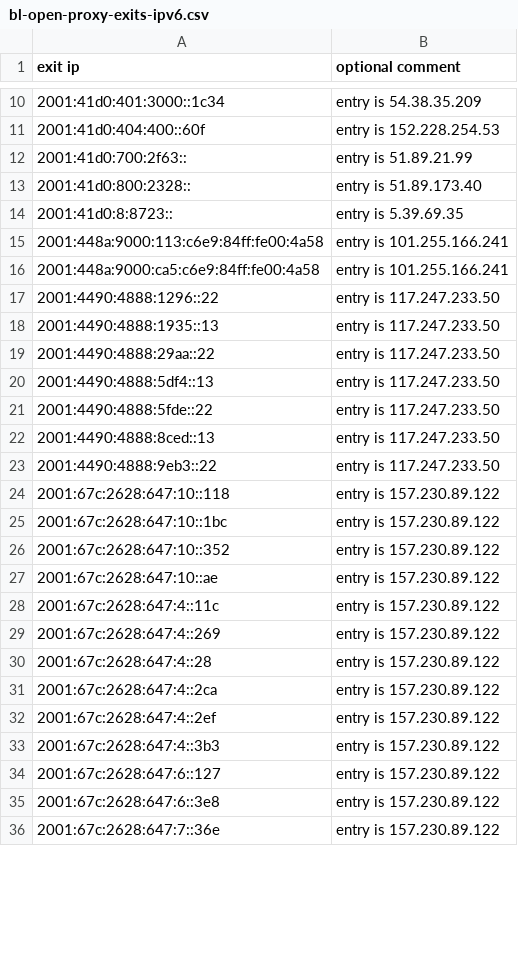
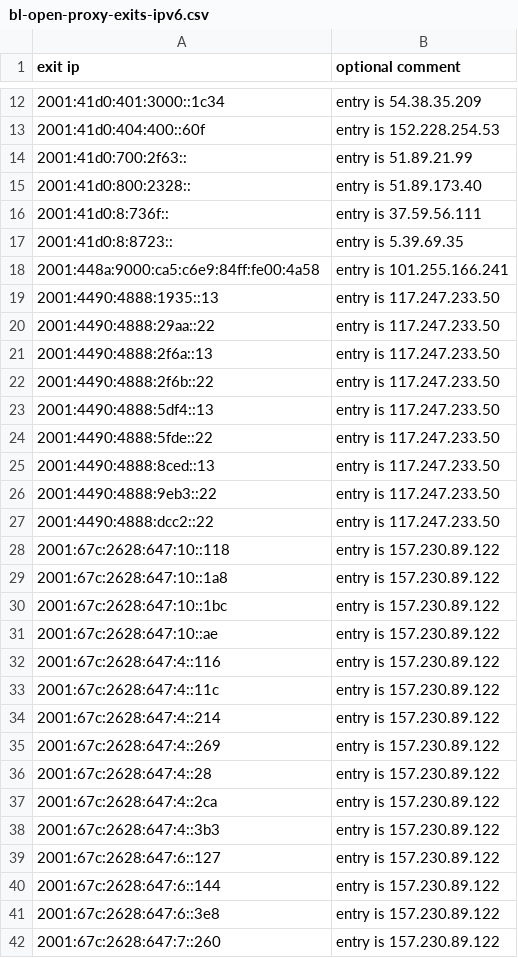
Before and after one commit to mannfredcom/daily-proxy-ips, a CSV file: bl-open-proxy-exits-ipv6.csv, drawn as a sheet; only a part is shown, gaps mark what is left out; the shorter side is filled out with more unchanged rows; removed rows and columns are numbered as before the commit, all else as after; the diff covers the shown part only; the diff names each change by its address in the sheet, - before the commit and + after, or states it on an @@ line.

```diff
--- a/bl-open-proxy-exits-ipv6.csv
+++ b/bl-open-proxy-exits-ipv6.csv
+row 16: 2001:41d0:8:736f:: | entry is 37.59.56.111
-row 15: 2001:448a:9000:113:c6e9:84ff:fe00:4a58 | entry is 101.255.166.241
-row 17: 2001:4490:4888:1296::22 | entry is 117.247.233.50
+row 21: 2001:4490:4888:2f6a::13 | entry is 117.247.233.50
+row 22: 2001:4490:4888:2f6b::22 | entry is 117.247.233.50
+row 27: 2001:4490:4888:dcc2::22 | entry is 117.247.233.50
+row 29: 2001:67c:2628:647:10::1a8 | entry is 157.230.89.122
-row 26: 2001:67c:2628:647:10::352 | entry is 157.230.89.122
+row 32: 2001:67c:2628:647:4::116 | entry is 157.230.89.122
+row 34: 2001:67c:2628:647:4::214 | entry is 157.230.89.122
-row 32: 2001:67c:2628:647:4::2ef | entry is 157.230.89.122
+row 40: 2001:67c:2628:647:6::144 | entry is 157.230.89.122
+row 42: 2001:67c:2628:647:7::260 | entry is 157.230.89.122
```
Also changed, not shown: 20 added rows, 14 removed rows and 26 edited cells elsewhere in this file, bl-open-proxy-exits-ipv4.csv.
